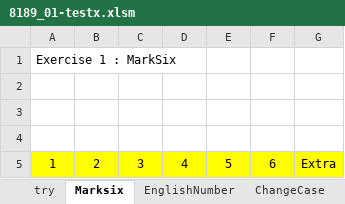
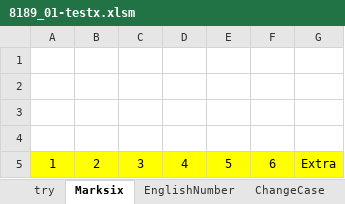
Before and after one commit to skwo671/VBA, an Excel workbook: 8189_01-testx.xlsm, sheet Marksix, drawn as a sheet; values as stored, in another font and other column widths than the file's, no borders; charts and pictures not drawn; the diff names each change by its address in the sheet, - before the commit and + after, or states it on an @@ line.

```diff
--- a/8189_01-testx.xlsm (sheet Marksix)
+++ b/8189_01-testx.xlsm (sheet Marksix)
-A1: Exercise 1 : MarkSix
+A1: (empty)
```
Also changed, not shown: sheet Validation, sheet AutoInput (Vlookup), sheet EnglishNumber, sheet ChangeCase, charts or pictures, 5 other files.
